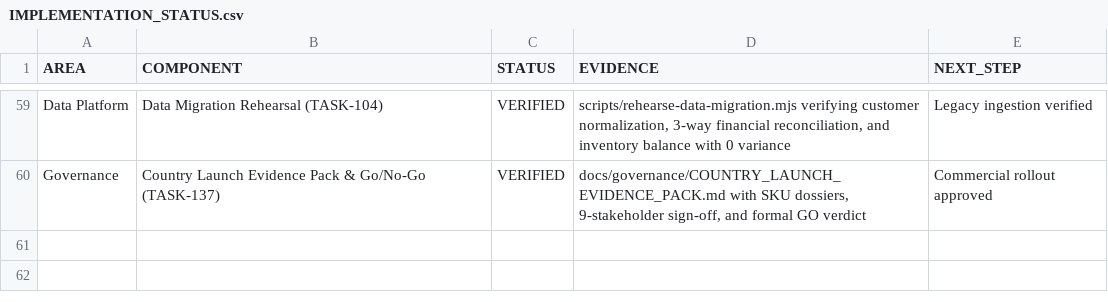
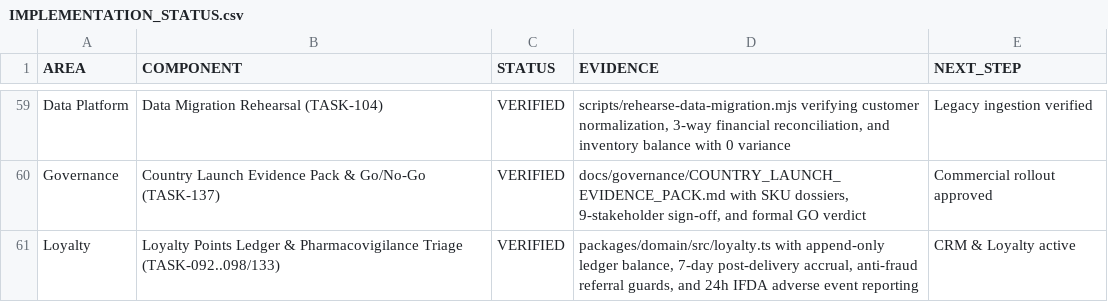
Before and after one commit to rezamovaheddi/brand-commerce, a CSV file: docs/audit/IMPLEMENTATION_STATUS.csv, drawn as a sheet; only a part is shown, gaps mark what is left out.

```diff
--- a/docs/audit/IMPLEMENTATION_STATUS.csv
+++ b/docs/audit/IMPLEMENTATION_STATUS.csv
@@ -60 +60,2 @@ Data Platform,Data Migration Rehearsal (TASK-104),VERIFIED,"scripts/rehearse-dat
 Governance,Country Launch Evidence Pack & Go/No-Go (TASK-137),VERIFIED,"docs/governance/COUNTRY_LAUNCH_EVIDENCE_PACK.md with SKU dossiers, 9-stakeholder sign-off, and formal GO verdict","Commercial rollout approved"
+Loyalty,Loyalty Points Ledger & Pharmacovigilance Triage (TASK-092..098/133),VERIFIED,"packages/domain/src/loyalty.ts with append-only ledger balance, 7-day post-delivery accrual, anti-fraud referral guards, and 24h IFDA adverse event reporting","CRM & Loyalty active"
```
Also changed, not shown: docs/execution/SPRINT_BACKLOG.csv, 32 other files.
